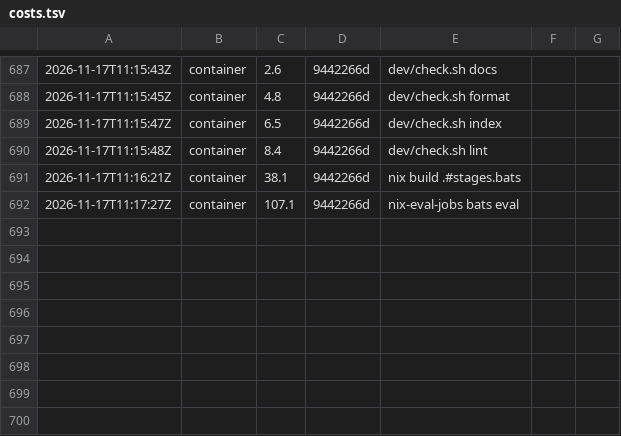
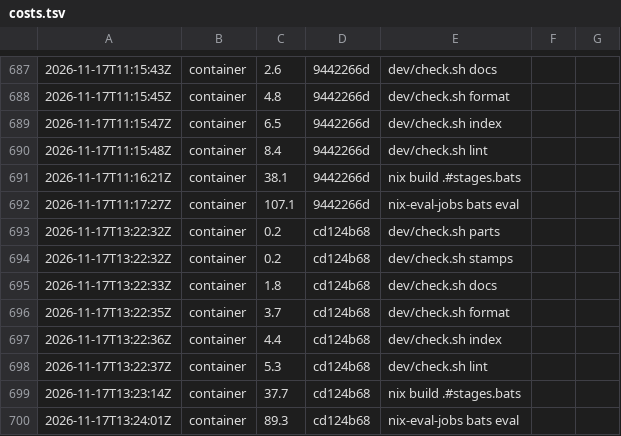
Before and after one commit to Kompismoln/o11n, a TSV file: dev/costs.tsv, drawn as a sheet; only a part is shown, gaps mark what is left out; the diff names each change by its address in the sheet, - before the commit and + after, or states it on an @@ line.

```diff
--- a/dev/costs.tsv
+++ b/dev/costs.tsv
+row 693: 2026-11-17T13:22:32Z | container | 0.2 | cd124b68 | dev/check.sh parts
+row 694: 2026-11-17T13:22:32Z | container | 0.2 | cd124b68 | dev/check.sh stamps
+row 695: 2026-11-17T13:22:33Z | container | 1.8 | cd124b68 | dev/check.sh docs
+row 696: 2026-11-17T13:22:35Z | container | 3.7 | cd124b68 | dev/check.sh format
+row 697: 2026-11-17T13:22:36Z | container | 4.4 | cd124b68 | dev/check.sh index
+row 698: 2026-11-17T13:22:37Z | container | 5.3 | cd124b68 | dev/check.sh lint
+row 699: 2026-11-17T13:23:14Z | container | 37.7 | cd124b68 | nix build .#stages.bats
+row 700: 2026-11-17T13:24:01Z | container | 89.3 | cd124b68 | nix-eval-jobs bats eval
```
Also changed, not shown: 17 other files.
